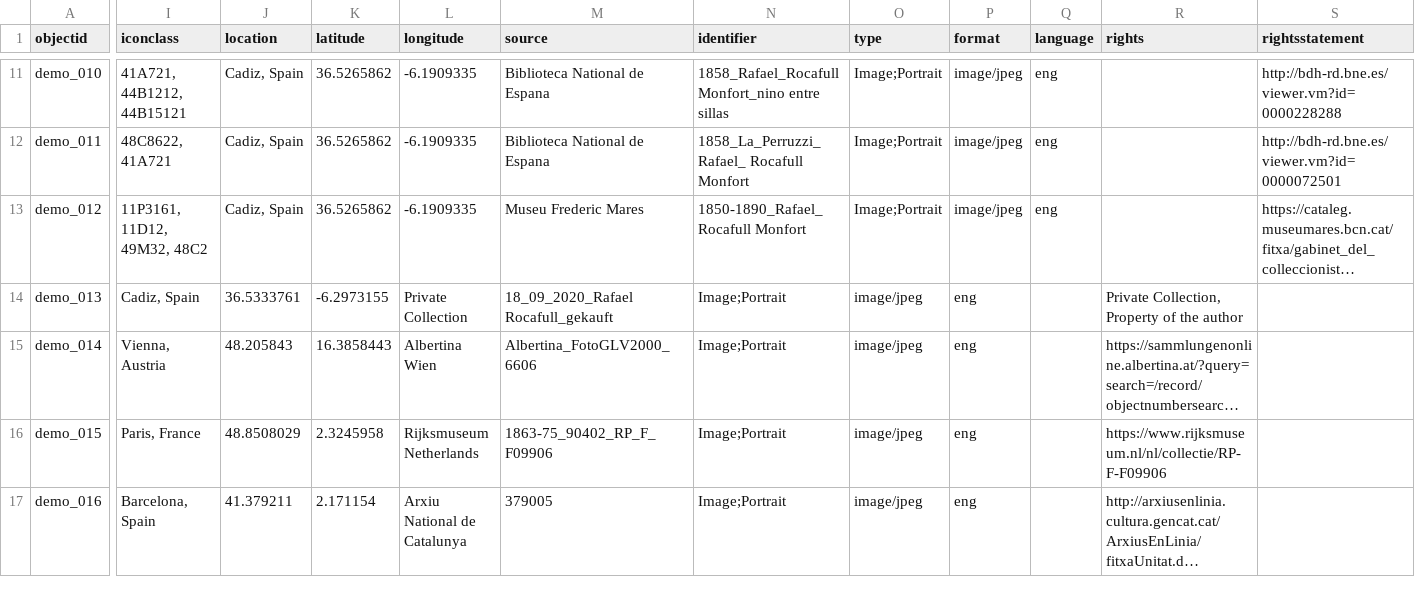
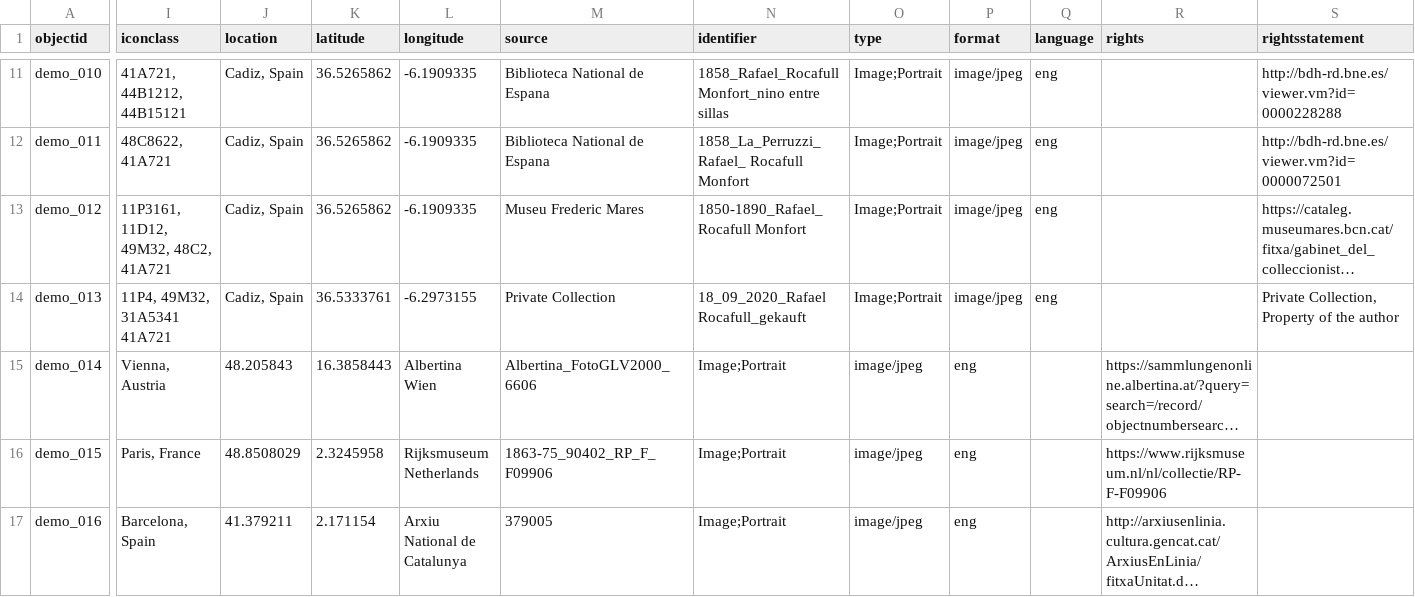
Before and after one commit to Fraukindermann/Mapping-Thonet, a CSV file: _data/demo-metadata.csv, drawn as a sheet; only a part is shown, gaps mark what is left out; long unchanged cells end in …; the diff names each change by its address in the sheet, - before the commit and + after, or states it on an @@ line.

Commit message:
Update demo-metadata.csv

```diff
--- a/_data/demo-metadata.csv
+++ b/_data/demo-metadata.csv
-I13 (iconclass): 11P3161, 11D12, 49M32, 48C2
+I13 (iconclass): 11P3161, 11D12, 49M32, 48C2, 41A721
-I14 (iconclass): Cadiz, Spain
+I14 (iconclass): 11P4, 49M32, 31A5341 41A721
-J14 (location): 36.5333761
+J14 (location): Cadiz, Spain
-K14 (latitude): -6.2973155
+K14 (latitude): 36.5333761
-L14 (longitude): Private Collection
+L14 (longitude): -6.2973155
-M14 (source): 18_09_2020_Rafael Rocafull_gekauft
+M14 (source): Private Collection
-N14 (identifier): Image;Portrait
+N14 (identifier): 18_09_2020_Rafael Rocafull_gekauft
-O14 (type): image/jpeg
+O14 (type): Image;Portrait
-P14 (format): eng
+P14 (format): image/jpeg
-Q14 (language): (empty)
+Q14 (language): eng
-R14 (rights): Private Collection, Property of the author
+R14 (rights): (empty)
-S14 (rightsstatement): (empty)
+S14 (rightsstatement): Private Collection, Property of the author
```
